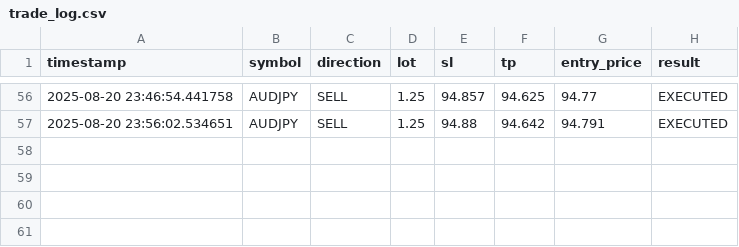
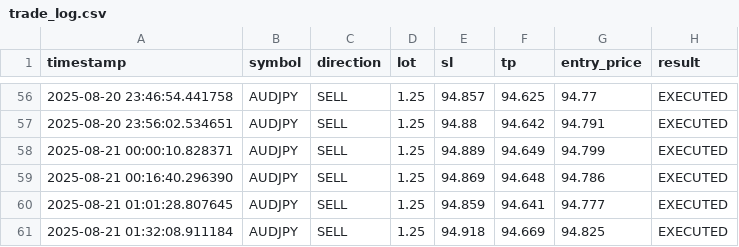
Before and after one commit to Terrxnce/AI-TradingBot, a CSV file: var/internal/logs/trade_log.csv, drawn as a sheet; only a part is shown, gaps mark what is left out; the diff names each change by its address in the sheet, - before the commit and + after, or states it on an @@ line.

```diff
--- a/var/internal/logs/trade_log.csv
+++ b/var/internal/logs/trade_log.csv
+row 58: 2025-08-21 00:00:10.828371 | AUDJPY | SELL | 1.25 | 94.889 | 94.649 | 94.799 | EXECUTED
+row 59: 2025-08-21 00:16:40.296390 | AUDJPY | SELL | 1.25 | 94.869 | 94.648 | 94.786 | EXECUTED
+row 60: 2025-08-21 01:01:28.807645 | AUDJPY | SELL | 1.25 | 94.859 | 94.641 | 94.777 | EXECUTED
+row 61: 2025-08-21 01:32:08.911184 | AUDJPY | SELL | 1.25 | 94.918 | 94.669 | 94.825 | EXECUTED
```
Also changed, not shown: 13 other files.
